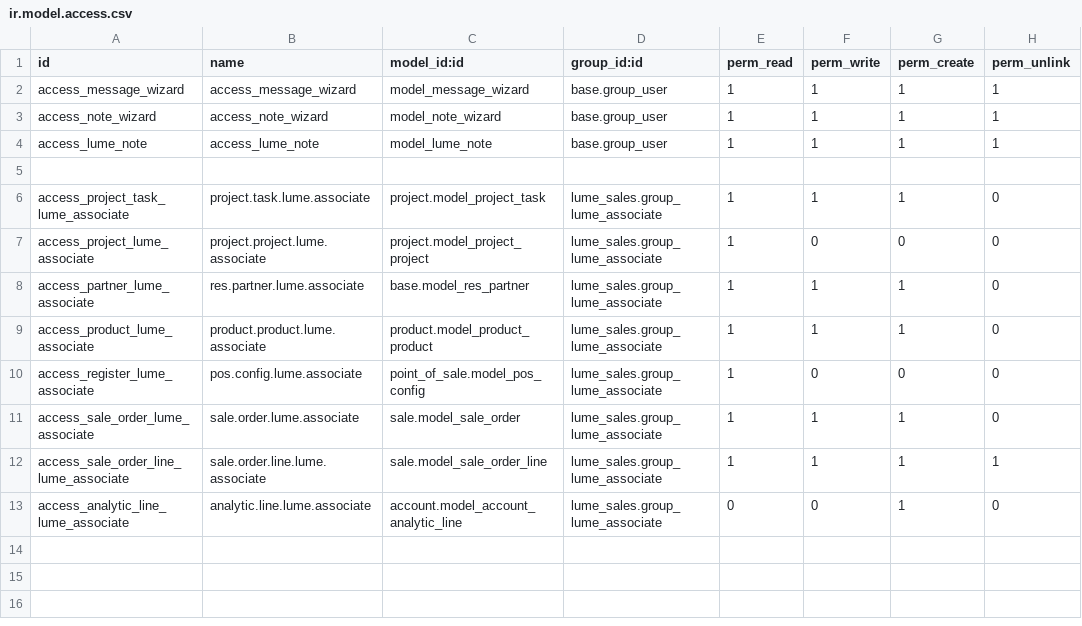
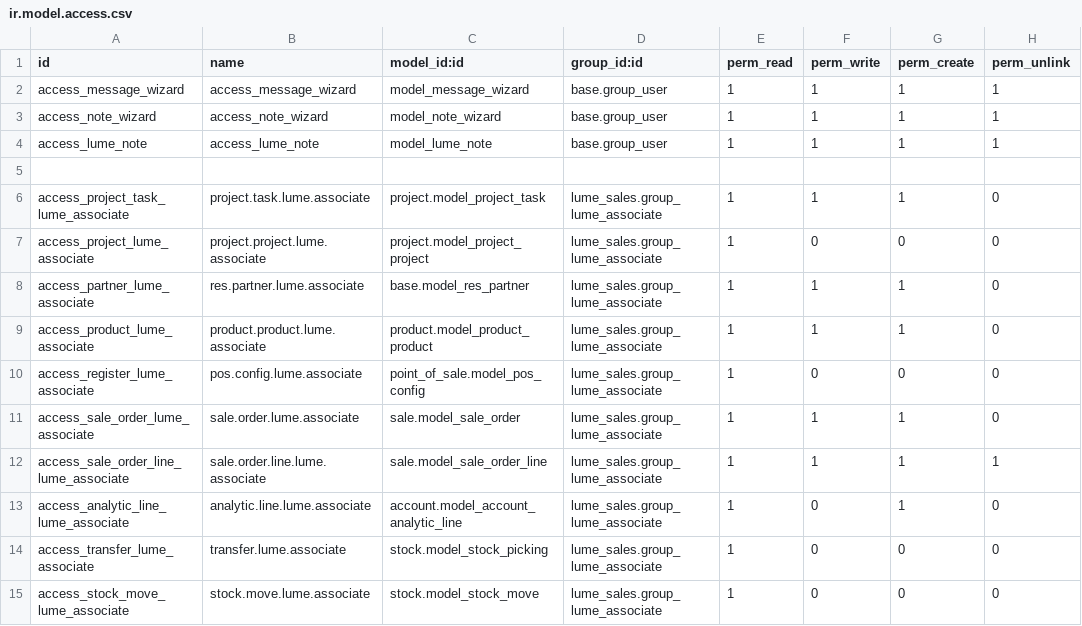
Before and after one commit to TFqoc/lumeprep2, a CSV file: lume_sales/security/ir.model.access.csv, drawn as a sheet.

```diff
--- a/lume_sales/security/ir.model.access.csv
+++ b/lume_sales/security/ir.model.access.csv
@@ -12,2 +12,4 @@ access_sale_order_lume_associate,sale.order.lume.associate,sale.model_sale_order
 access_sale_order_line_lume_associate,sale.order.line.lume.associate,sale.model_sale_order_line,lume_sales.group_lume_associate,1,1,1,1
-access_analytic_line_lume_associate,analytic.line.lume.associate,account.model_account_analytic_line,lume_sales.group_lume_associate,0,0,1,0
+access_analytic_line_lume_associate,analytic.line.lume.associate,account.model_account_analytic_line,lume_sales.group_lume_associate,1,0,1,0
+access_transfer_lume_associate,transfer.lume.associate,stock.model_stock_picking,lume_sales.group_lume_associate,1,0,0,0
+access_stock_move_lume_associate,stock.move.lume.associate,stock.model_stock_move,lume_sales.group_lume_associate,1,0,0,0
```
Also changed, not shown: 1 other file.
